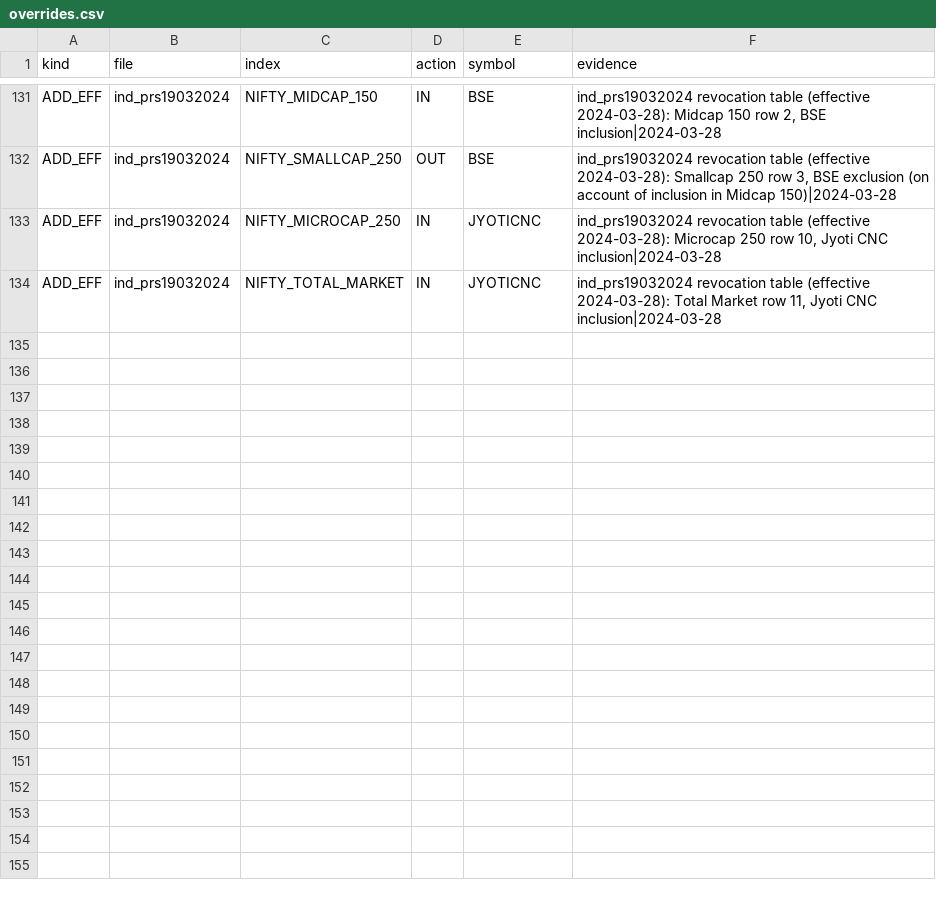
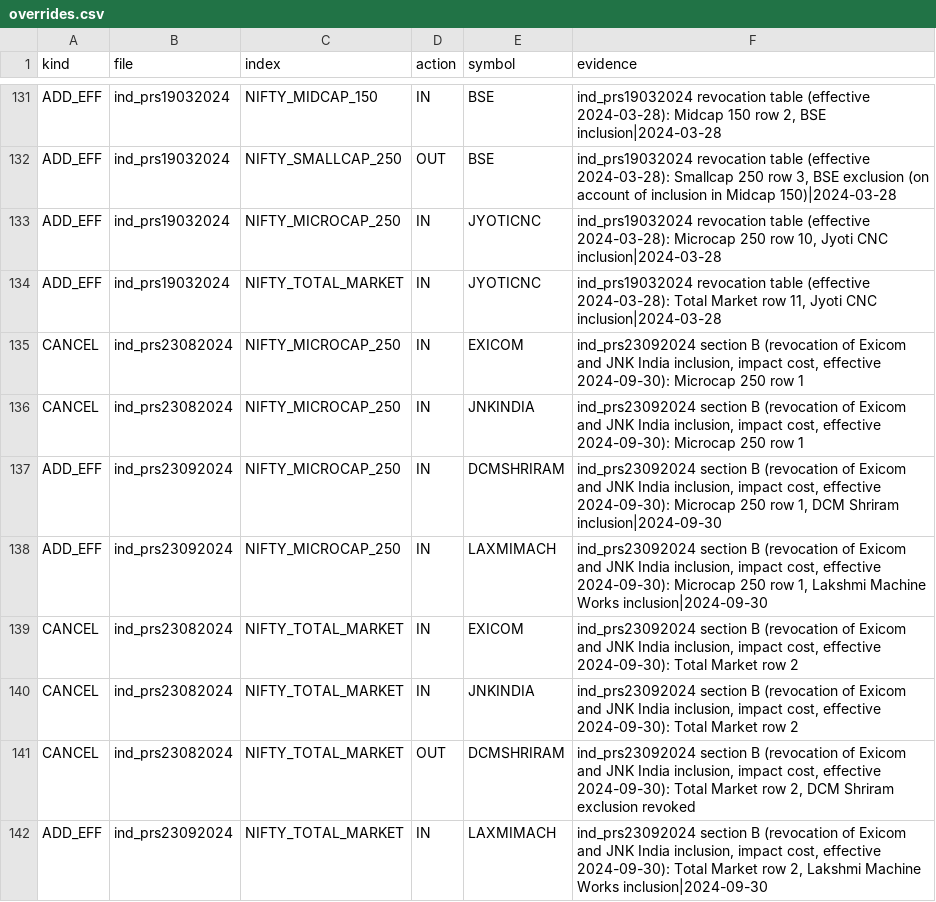
Before and after one commit to Pareshking/Paresh, a CSV file: nse_index_rebuild/rules/overrides.csv, drawn as a sheet; only a part is shown, gaps mark what is left out.

```diff
--- a/nse_index_rebuild/rules/overrides.csv
+++ b/nse_index_rebuild/rules/overrides.csv
@@ -134 +134,9 @@ ADD_EFF,ind_prs19032024,NIFTY_MICROCAP_250,IN,JYOTICNC,"ind_prs19032024 revocati
 ADD_EFF,ind_prs19032024,NIFTY_TOTAL_MARKET,IN,JYOTICNC,"ind_prs19032024 revocation table (effective 2024-03-28): Total Market row 11, Jyoti CNC inclusion|2024-03-28"
+CANCEL,ind_prs23082024,NIFTY_MICROCAP_250,IN,EXICOM,"ind_prs23092024 section B (revocation of Exicom and JNK India inclusion, impact cost, effective 2024-09-30): Microcap 250 row 1"
+CANCEL,ind_prs23082024,NIFTY_MICROCAP_250,IN,JNKINDIA,"ind_prs23092024 section B (revocation of Exicom and JNK India inclusion, impact cost, effective 2024-09-30): Microcap 250 row 1"
+ADD_EFF,ind_prs23092024,NIFTY_MICROCAP_250,IN,DCMSHRIRAM,"ind_prs23092024 section B (revocation of Exicom and JNK India inclusion, impact cost, effective 2024-09-30): Microcap 250 row 1, DCM Shriram inclusion|2024-09-30"
+ADD_EFF,ind_prs23092024,NIFTY_MICROCAP_250,IN,LAXMIMACH,"ind_prs23092024 section B (revocation of Exicom and JNK India inclusion, impact cost, effective 2024-09-30): Microcap 250 row 1, Lakshmi Machine Works inclusion|2024-09-30"
+CANCEL,ind_prs23082024,NIFTY_TOTAL_MARKET,IN,EXICOM,"ind_prs23092024 section B (revocation of Exicom and JNK India inclusion, impact cost, effective 2024-09-30): Total Market row 2"
+CANCEL,ind_prs23082024,NIFTY_TOTAL_MARKET,IN,JNKINDIA,"ind_prs23092024 section B (revocation of Exicom and JNK India inclusion, impact cost, effective 2024-09-30): Total Market row 2"
+CANCEL,ind_prs23082024,NIFTY_TOTAL_MARKET,OUT,DCMSHRIRAM,"ind_prs23092024 section B (revocation of Exicom and JNK India inclusion, impact cost, effective 2024-09-30): Total Market row 2, DCM Shriram exclusion revoked"
+ADD_EFF,ind_prs23092024,NIFTY_TOTAL_MARKET,IN,LAXMIMACH,"ind_prs23092024 section B (revocation of Exicom and JNK India inclusion, impact cost, effective 2024-09-30): Total Market row 2, Lakshmi Machine Works inclusion|2024-09-30"
```
Also changed, not shown: nse_index_rebuild/open_issues.csv, nse_index_rebuild/rules/aliases.csv, 3 other files.
